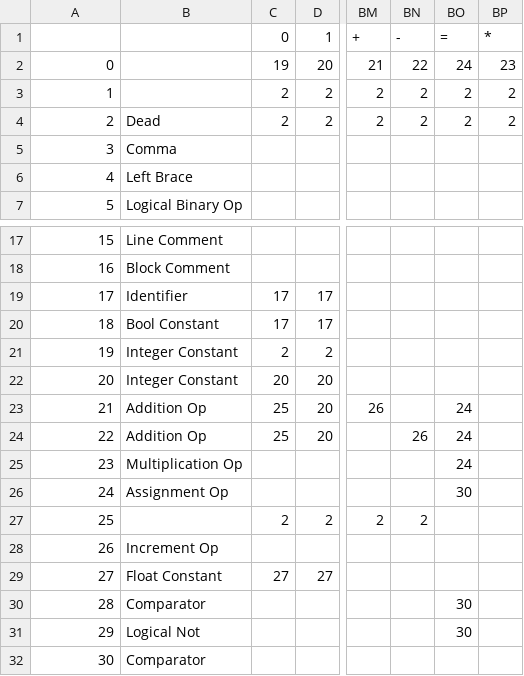
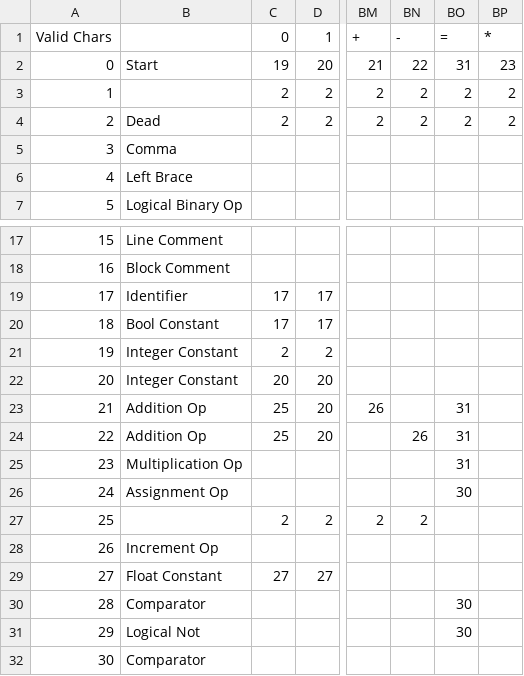
Before and after one commit to HumbleHominid/Lexical-Analyzer, a CSV file: C#/LexicaAnalyzer/LexicaAnalyzer/bin/Debug/Lexical Analyzer Table.csv, drawn as a sheet; only a part is shown, gaps mark what is left out; the diff names each change by its address in the sheet, - before the commit and + after, or states it on an @@ line.

Commit message:
Updated Analyzer to use dictionaries

```diff
--- a/C#/LexicaAnalyzer/LexicaAnalyzer/bin/Debug/Lexical Analyzer Table.csv
+++ b/C#/LexicaAnalyzer/LexicaAnalyzer/bin/Debug/Lexical Analyzer Table.csv
-A1: (empty)
+A1: Valid Chars
-B2: (empty)
+B2: Start
-BO2 (=): 24
+BO2 (=): 31
-BO23:BO25 (=): 24
+BO23:BO25 (=): 31
```
Also changed, not shown: 8 other files.
